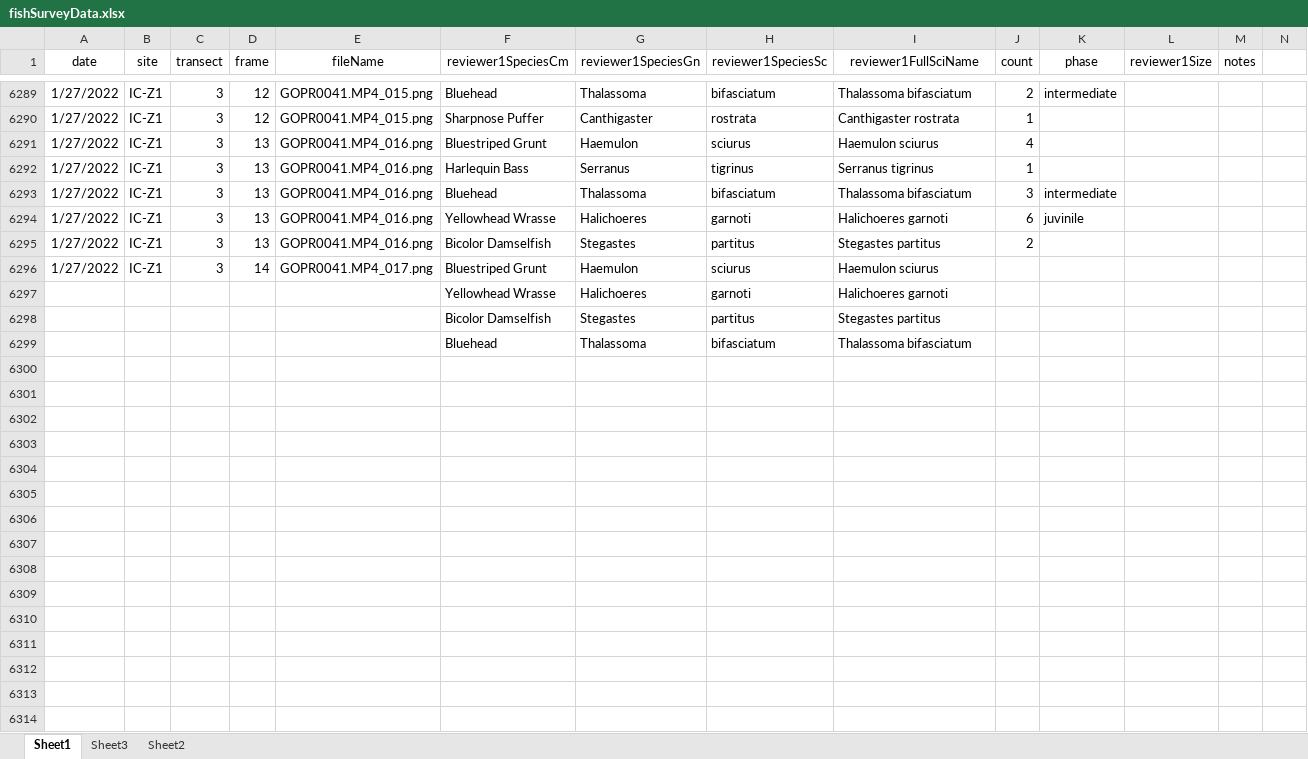
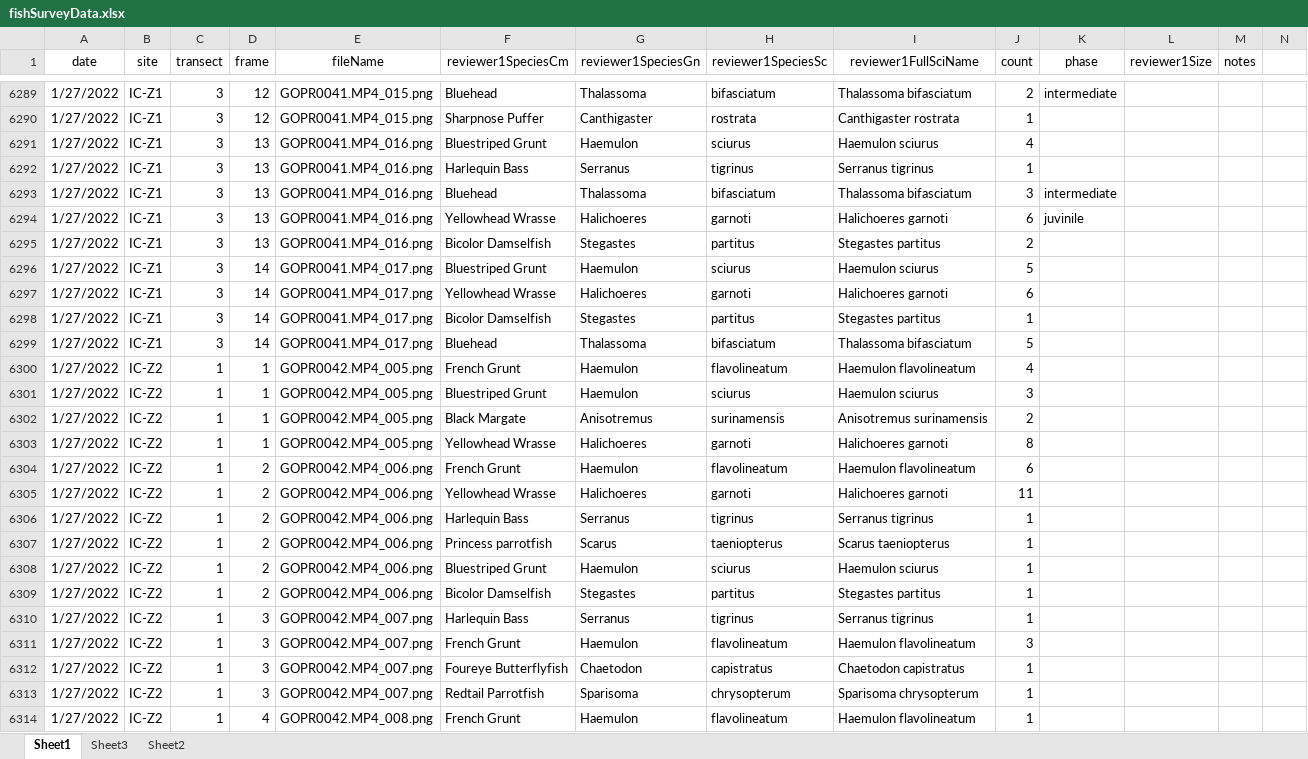
Before and after one commit to icombs2017/photogrammetryNOAA, an Excel workbook: fishSurveys/data/fishSurveyData.xlsx, sheet Sheet1, drawn as a sheet; only a part is shown, gaps mark what is left out; values as stored, in another font and other column widths than the file's, no borders; removed rows and columns are numbered as before the commit, all else as after; rows hold the shown columns only; the diff covers the shown part only; the diff names each change by its address in the sheet, - before the commit and + after, or states it on an @@ line.

Commit message:
more fish

```diff
--- a/fishSurveys/data/fishSurveyData.xlsx (sheet Sheet1)
+++ b/fishSurveys/data/fishSurveyData.xlsx (sheet Sheet1)
-J6296 (count): (empty)
+J6296 (count): 5
-row 6297:  |  |  |  |  | Yellowhead Wrasse | Halichoeres | garnoti | Halichoeres garnoti
-row 6298:  |  |  |  |  | Bicolor Damselfish | Stegastes | partitus | Stegastes partitus
-row 6299:  |  |  |  |  | Bluehead | Thalassoma | bifasciatum | Thalassoma bifasciatum
+row 6297: 1/27/2022 | IC-Z1 | 3 | 14 | GOPR0041.MP4_017.png | Yellowhead Wrasse | Halichoeres | garnoti | Halichoeres garnoti | 6
+row 6298: 1/27/2022 | IC-Z1 | 3 | 14 | GOPR0041.MP4_017.png | Bicolor Damselfish | Stegastes | partitus | Stegastes partitus | 1
+row 6299: 1/27/2022 | IC-Z1 | 3 | 14 | GOPR0041.MP4_017.png | Bluehead | Thalassoma | bifasciatum | Thalassoma bifasciatum | 5
+row 6300: 1/27/2022 | IC-Z2 | 1 | 1 | GOPR0042.MP4_005.png | French Grunt | Haemulon | flavolineatum | Haemulon flavolineatum | 4
+row 6301: 1/27/2022 | IC-Z2 | 1 | 1 | GOPR0042.MP4_005.png | Bluestriped Grunt | Haemulon | sciurus | Haemulon sciurus | 3
+row 6302: 1/27/2022 | IC-Z2 | 1 | 1 | GOPR0042.MP4_005.png | Black Margate | Anisotremus | surinamensis | Anisotremus surinamensis | 2
+row 6303: 1/27/2022 | IC-Z2 | 1 | 1 | GOPR0042.MP4_005.png | Yellowhead Wrasse | Halichoeres | garnoti | Halichoeres garnoti | 8
+row 6304: 1/27/2022 | IC-Z2 | 1 | 2 | GOPR0042.MP4_006.png | French Grunt | Haemulon | flavolineatum | Haemulon flavolineatum | 6
+row 6305: 1/27/2022 | IC-Z2 | 1 | 2 | GOPR0042.MP4_006.png | Yellowhead Wrasse | Halichoeres | garnoti | Halichoeres garnoti | 11
+row 6306: 1/27/2022 | IC-Z2 | 1 | 2 | GOPR0042.MP4_006.png | Harlequin Bass | Serranus | tigrinus | Serranus tigrinus | 1
+row 6307: 1/27/2022 | IC-Z2 | 1 | 2 | GOPR0042.MP4_006.png | Princess parrotfish | Scarus | taeniopterus | Scarus taeniopterus | 1
+row 6308: 1/27/2022 | IC-Z2 | 1 | 2 | GOPR0042.MP4_006.png | Bluestriped Grunt | Haemulon | sciurus | Haemulon sciurus | 1
+row 6309: 1/27/2022 | IC-Z2 | 1 | 2 | GOPR0042.MP4_006.png | Bicolor Damselfish | Stegastes | partitus | Stegastes partitus | 1
+row 6310: 1/27/2022 | IC-Z2 | 1 | 3 | GOPR0042.MP4_007.png | Harlequin Bass | Serranus | tigrinus | Serranus tigrinus | 1
+row 6311: 1/27/2022 | IC-Z2 | 1 | 3 | GOPR0042.MP4_007.png | French Grunt | Haemulon | flavolineatum | Haemulon flavolineatum | 3
+row 6312: 1/27/2022 | IC-Z2 | 1 | 3 | GOPR0042.MP4_007.png | Foureye Butterflyfish | Chaetodon | capistratus | Chaetodon capistratus | 1
+row 6313: 1/27/2022 | IC-Z2 | 1 | 3 | GOPR0042.MP4_007.png | Redtail Parrotfish | Sparisoma | chrysopterum | Sparisoma chrysopterum | 1
+row 6314: 1/27/2022 | IC-Z2 | 1 | 4 | GOPR0042.MP4_008.png | French Grunt | Haemulon | flavolineatum | Haemulon flavolineatum | 1
```
Also changed, not shown: 32 added rows elsewhere in this sheet.
